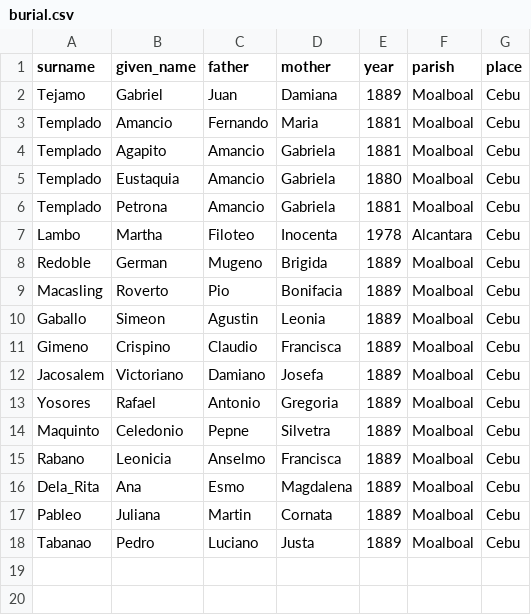
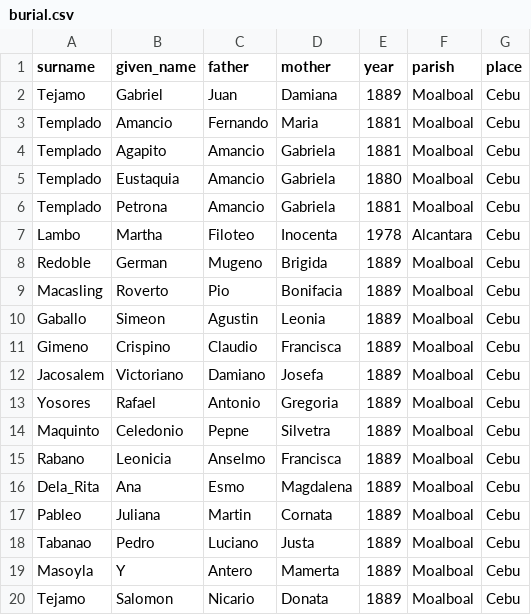
Before and after one commit to chryehearn12/FilipinoFamilyHistory, a CSV file: burial.csv, drawn as a sheet; the diff names each change by its address in the sheet, - before the commit and + after, or states it on an @@ line.

Commit message:
Update burial.csv

```diff
--- a/burial.csv
+++ b/burial.csv
+row 19: Masoyla | Y | Antero | Mamerta | 1889 | Moalboal | Cebu
+row 20: Tejamo | Salomon | Nicario | Donata | 1889 | Moalboal | Cebu
```
